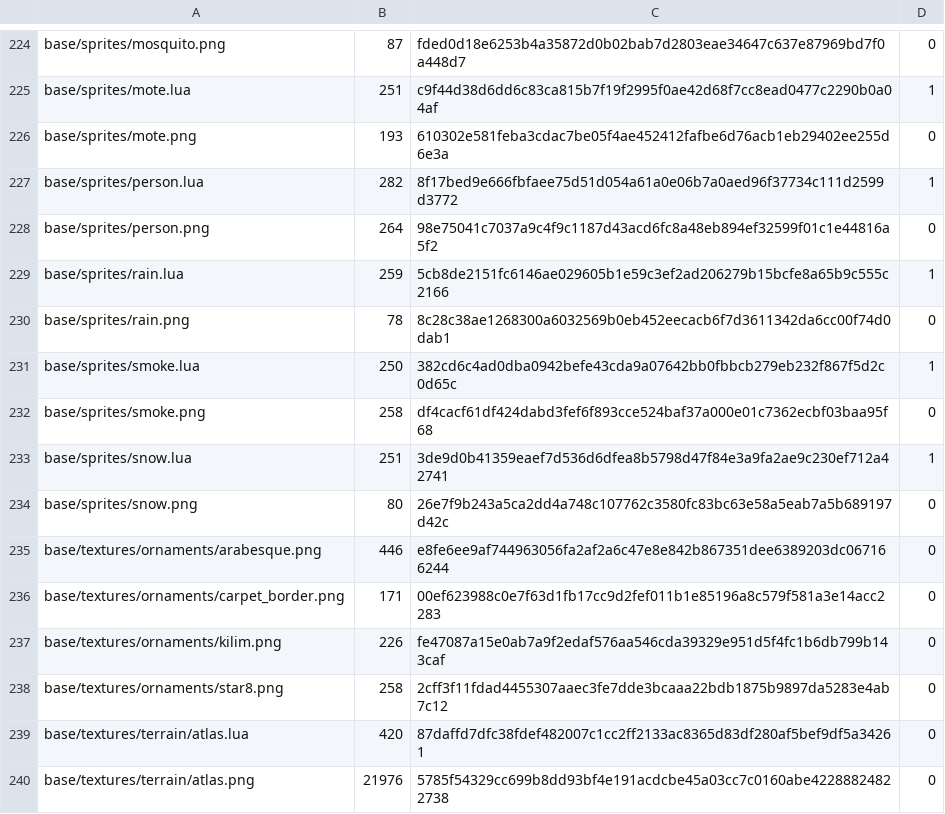
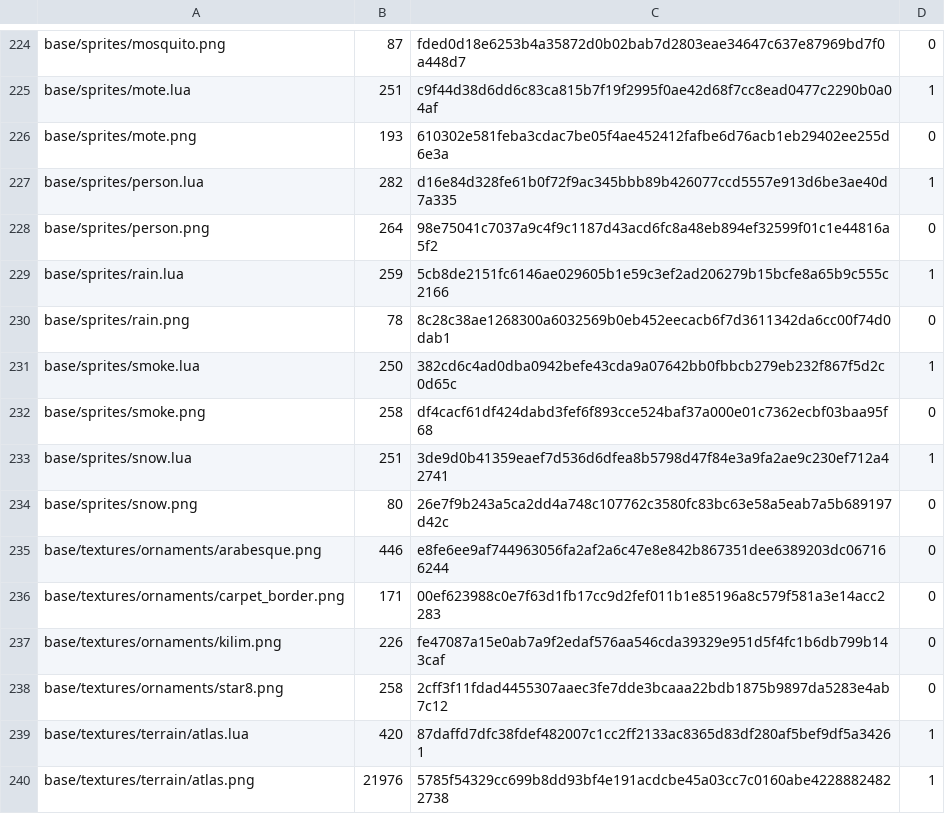
Before and after one commit to makesgamessteve-hash/zauberer, a TSV file: assets/index.tsv, drawn as a sheet; only a part is shown, gaps mark what is left out.

```diff
--- a/assets/index.tsv
+++ b/assets/index.tsv
@@ -226,3 +226,3 @@ base/sprites/mote.lua	251	c9f44d38d6dd6c83ca815b7f19f2995f0ae42d68f7cc8ead0477c2
 base/sprites/mote.png	193	610302e581feba3cdac7be05f4ae452412fafbe6d76acb1eb29402ee255d6e3a	0
-base/sprites/person.lua	282	8f17bed9e666fbfaee75d51d054a61a0e06b7a0aed96f37734c111d2599d3772	1
+base/sprites/person.lua	282	d16e84d328fe61b0f72f9ac345bbb89b426077ccd5557e913d6be3ae40d7a335	1
 base/sprites/person.png	264	98e75041c7037a9c4f9c1187d43acd6fc8a48eb894ef32599f01c1e44816a5f2	0
@@ -238,3 +238,3 @@ base/textures/ornaments/kilim.png	226	fe47087a15e0ab7a9f2edaf576aa546cda39329e95
 base/textures/ornaments/star8.png	258	2cff3f11fdad4455307aaec3fe7dde3bcaaa22bdb1875b9897da5283e4ab7c12	0
-base/textures/terrain/atlas.lua	420	87daffd7dfc38fdef482007c1cc2ff2133ac8365d83df280af5bef9df5a34261	0
-base/textures/terrain/atlas.png	21976	5785f54329cc699b8dd93bf4e191acdcbe45a03cc7c0160abe42288824822738	0
+base/textures/terrain/atlas.lua	420	87daffd7dfc38fdef482007c1cc2ff2133ac8365d83df280af5bef9df5a34261	1
+base/textures/terrain/atlas.png	21976	5785f54329cc699b8dd93bf4e191acdcbe45a03cc7c0160abe42288824822738	1
```
Also changed, not shown: 2 other files.
